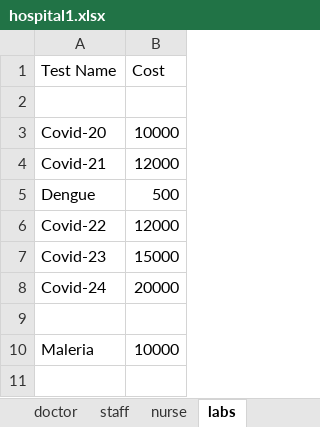
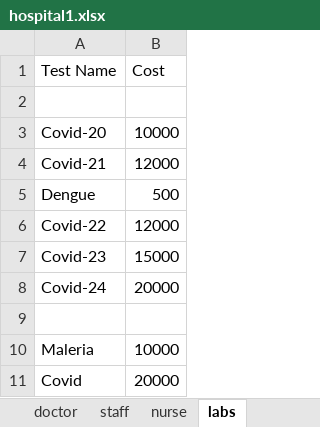
Before and after one commit to bilal12542/HospitalManagementSystem, an Excel workbook: hospital1.xlsx, sheet labs, drawn as a sheet; values as stored, in another font and other column widths than the file's, no borders; the diff names each change by its address in the sheet, - before the commit and + after, or states it on an @@ line.

```diff
--- a/hospital1.xlsx (sheet labs)
+++ b/hospital1.xlsx (sheet labs)
+row 11: Covid | 20000
```
Also changed, not shown: sheet doctor, 7 other files.
